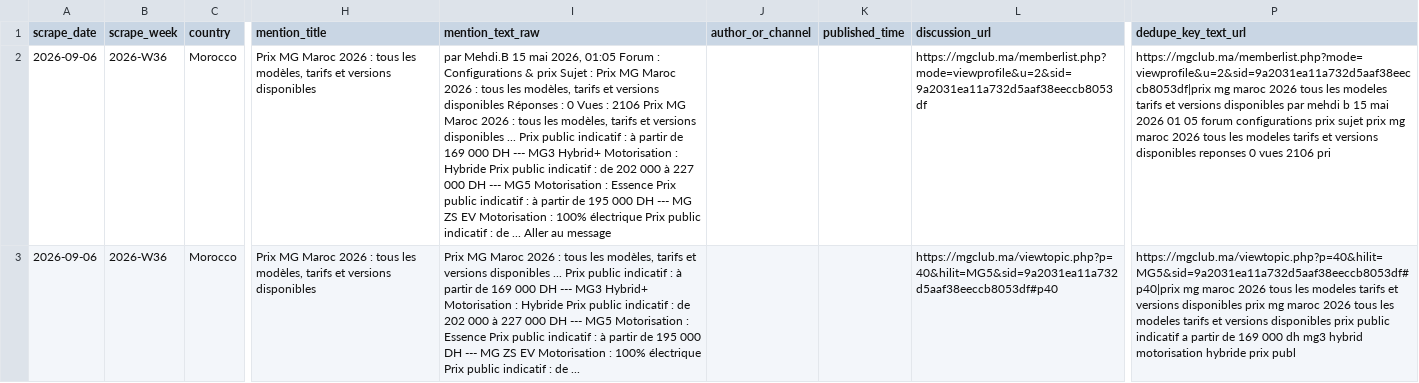
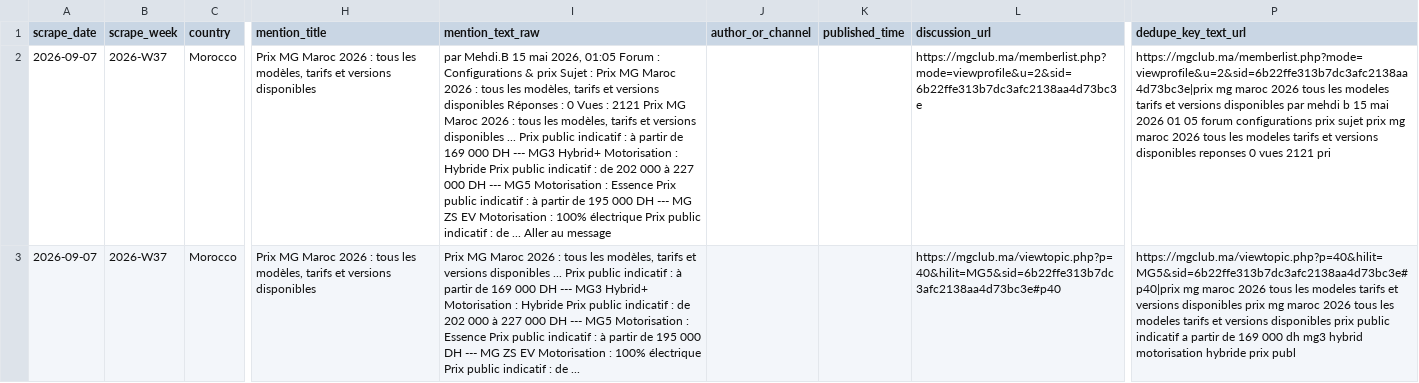
Before and after one commit to DTBknight/car-export-radar, a CSV file: data/latest/cleaned_mentions.csv, drawn as a sheet; only a part is shown, gaps mark what is left out; the diff covers the shown part only; the diff names each change by its address in the sheet, - before the commit and + after, or states it on an @@ line.

```diff
--- a/data/latest/cleaned_mentions.csv
+++ b/data/latest/cleaned_mentions.csv
-A2:A3 (scrape_date): 2026-09-06
+A2:A3 (scrape_date): 2026-09-07
-B2:B3 (scrape_week): 2026-W36
+B2:B3 (scrape_week): 2026-W37
-I2 (mention_text_raw): …Vues : 2106 Prix MG…
+I2 (mention_text_raw): …Vues : 2121 Prix MG…
-L2 (discussion_url): https://mgclub.ma/memberlist.php?mode=viewprofile&u=2&sid=9a2031ea11a732d5aaf38eeccb8053df
+L2 (discussion_url): https://mgclub.ma/memberlist.php?mode=viewprofile&u=2&sid=6b22ffe313b7dc3afc2138aa4d73bc3e
-P2 (dedupe_key_text_url): https://mgclub.ma/memberlist.php?mode=viewprofile&u=2&sid=9a2031ea11a732d5aaf38eeccb8053df|prix mg maroc 2026 tous les modeles tarifs et versions disponibles par mehdi b 15 mai 2026 01 05 forum configurations prix sujet prix mg maroc 2026 tous les modeles tarifs et versions disponibles reponses 0 vues 2106 pri
+P2 (dedupe_key_text_url): https://mgclub.ma/memberlist.php?mode=viewprofile&u=2&sid=6b22ffe313b7dc3afc2138aa4d73bc3e|prix mg maroc 2026 tous les modeles tarifs et versions disponibles par mehdi b 15 mai 2026 01 05 forum configurations prix sujet prix mg maroc 2026 tous les modeles tarifs et versions disponibles reponses 0 vues 2121 pri
-L3 (discussion_url): https://mgclub.ma/viewtopic.php?p=40&hilit=MG5&sid=9a2031ea11a732d5aaf38eeccb8053df#p40
+L3 (discussion_url): https://mgclub.ma/viewtopic.php?p=40&hilit=MG5&sid=6b22ffe313b7dc3afc2138aa4d73bc3e#p40
-P3 (dedupe_key_text_url): https://mgclub.ma/viewtopic.php?p=40&hilit=MG5&sid=9a2031ea11a732d5aaf38eeccb8053df#p40|prix mg maroc…
+P3 (dedupe_key_text_url): https://mgclub.ma/viewtopic.php?p=40&hilit=MG5&sid=6b22ffe313b7dc3afc2138aa4d73bc3e#p40|prix mg maroc…
```
Also changed, not shown: 20 edited cells elsewhere in this file, data/latest/discussion_heat_change_weekly.csv, data/latest/evidence_samples.csv, 3 other files.
